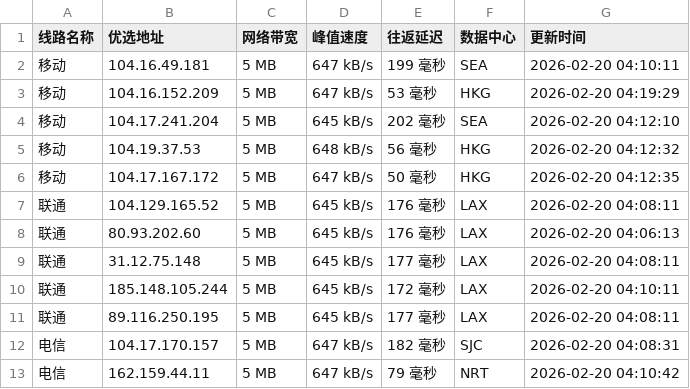
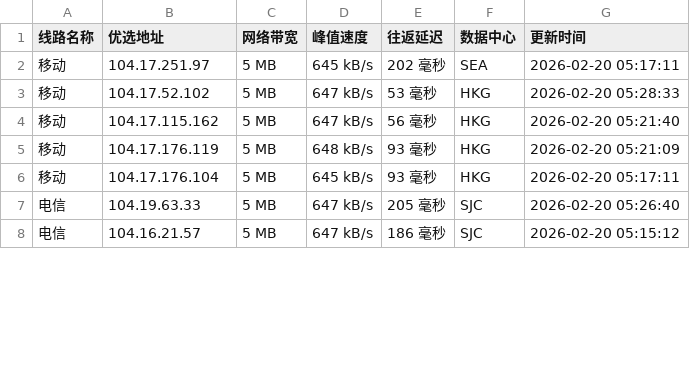
Before and after one commit to yuanxiawan/cfipv4db, a CSV file: cfip.csv, drawn as a sheet; only a part is shown; the diff covers the shown part only.

```diff
--- a/cfip.csv
+++ b/cfip.csv
@@ -1,13 +1,8 @@
 线路名称,优选地址,网络带宽,峰值速度,往返延迟,数据中心,更新时间
-移动,104.16.49.181,5 MB,647 kB/s,199 毫秒,SEA,2026-02-20 04:10:11
-移动,104.16.152.209,5 MB,647 kB/s,53 毫秒,HKG,2026-02-20 04:19:29
-移动,104.17.241.204,5 MB,645 kB/s,202 毫秒,SEA,2026-02-20 04:12:10
-移动,104.19.37.53,5 MB,648 kB/s,56 毫秒,HKG,2026-02-20 04:12:32
-移动,104.17.167.172,5 MB,647 kB/s,50 毫秒,HKG,2026-02-20 04:12:35
-联通,104.129.165.52,5 MB,645 kB/s,176 毫秒,LAX,2026-02-20 04:08:11
-联通,80.93.202.60,5 MB,645 kB/s,176 毫秒,LAX,2026-02-20 04:06:13
-联通,31.12.75.148,5 MB,645 kB/s,177 毫秒,LAX,2026-02-20 04:08:11
-联通,185.148.105.244,5 MB,645 kB/s,172 毫秒,LAX,2026-02-20 04:10:11
-联通,89.116.250.195,5 MB,645 kB/s,177 毫秒,LAX,2026-02-20 04:08:11
-电信,104.17.170.157,5 MB,647 kB/s,182 毫秒,SJC,2026-02-20 04:08:31
-电信,162.159.44.11,5 MB,647 kB/s,79 毫秒,NRT,2026-02-20 04:10:42
+移动,104.17.251.97,5 MB,645 kB/s,202 毫秒,SEA,2026-02-20 05:17:11
+移动,104.17.52.102,5 MB,647 kB/s,53 毫秒,HKG,2026-02-20 05:28:33
+移动,104.17.115.162,5 MB,647 kB/s,56 毫秒,HKG,2026-02-20 05:21:40
+移动,104.17.176.119,5 MB,648 kB/s,93 毫秒,HKG,2026-02-20 05:21:09
+移动,104.17.176.104,5 MB,645 kB/s,93 毫秒,HKG,2026-02-20 05:17:11
+电信,104.19.63.33,5 MB,647 kB/s,205 毫秒,SJC,2026-02-20 05:26:40
+电信,104.16.21.57,5 MB,647 kB/s,186 毫秒,SJC,2026-02-20 05:15:12
```
Also changed, not shown: 12 edited cells elsewhere in this file, 1 other file.
